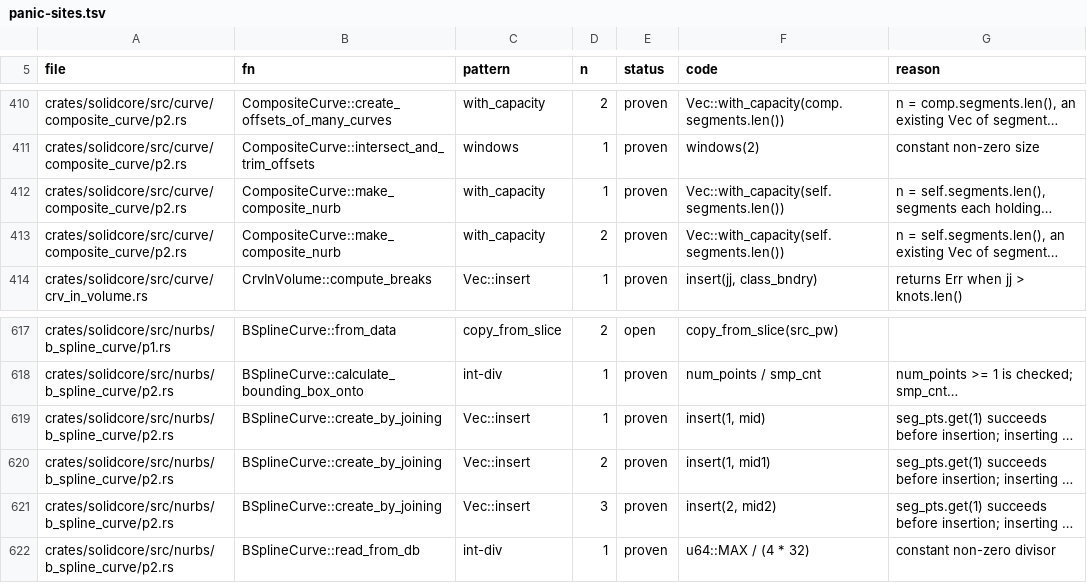
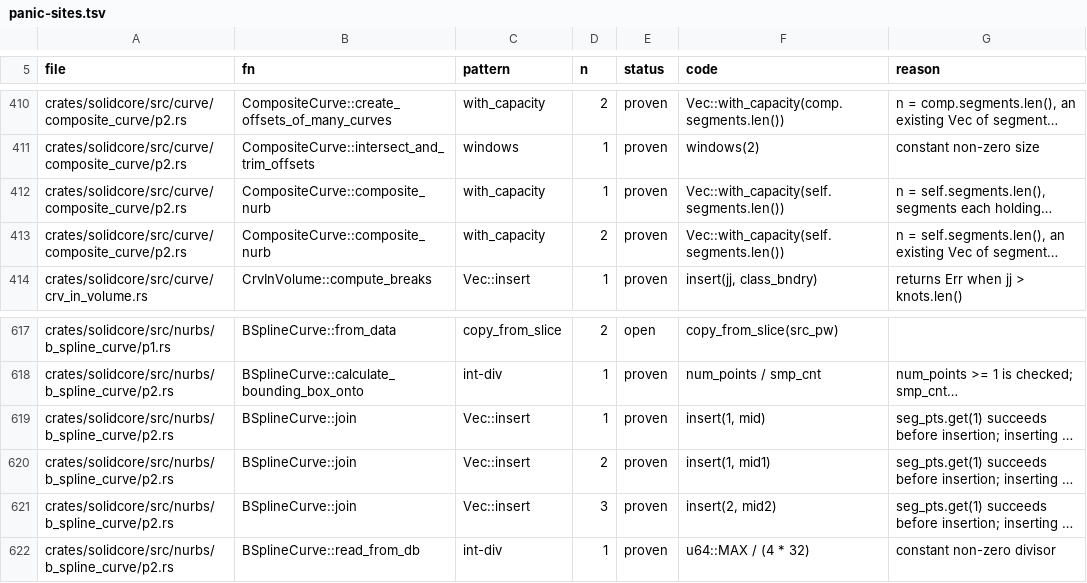
Before and after one commit to tangency-labs/solidcore, a TSV file: plan/panic-sites.tsv, drawn as a sheet; only a part is shown, gaps mark what is left out; long unchanged cells end in …; the diff names each change by its address in the sheet, - before the commit and + after, or states it on an @@ line.

```diff
--- a/plan/panic-sites.tsv
+++ b/plan/panic-sites.tsv
-B412:B413 (fn): CompositeCurve::make_composite_nurb
+B412:B413 (fn): CompositeCurve::composite_nurb
-B619:B621 (fn): BSplineCurve::create_by_joining
+B619:B621 (fn): BSplineCurve::join
```
Also changed, not shown: 12 other files.
